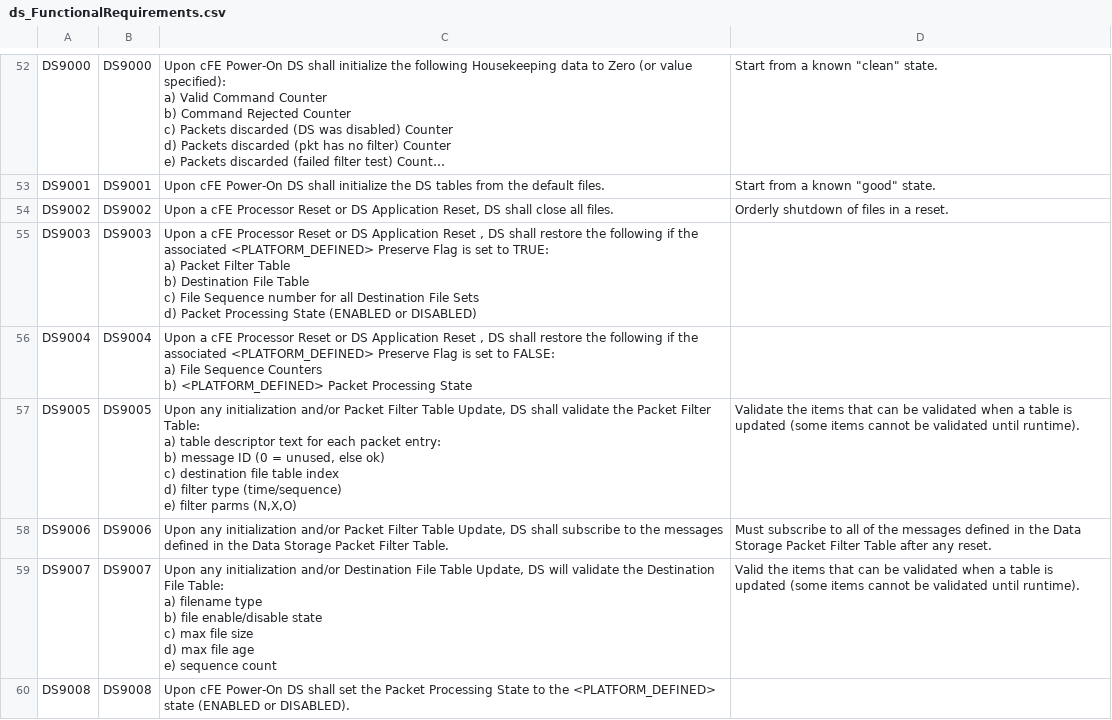
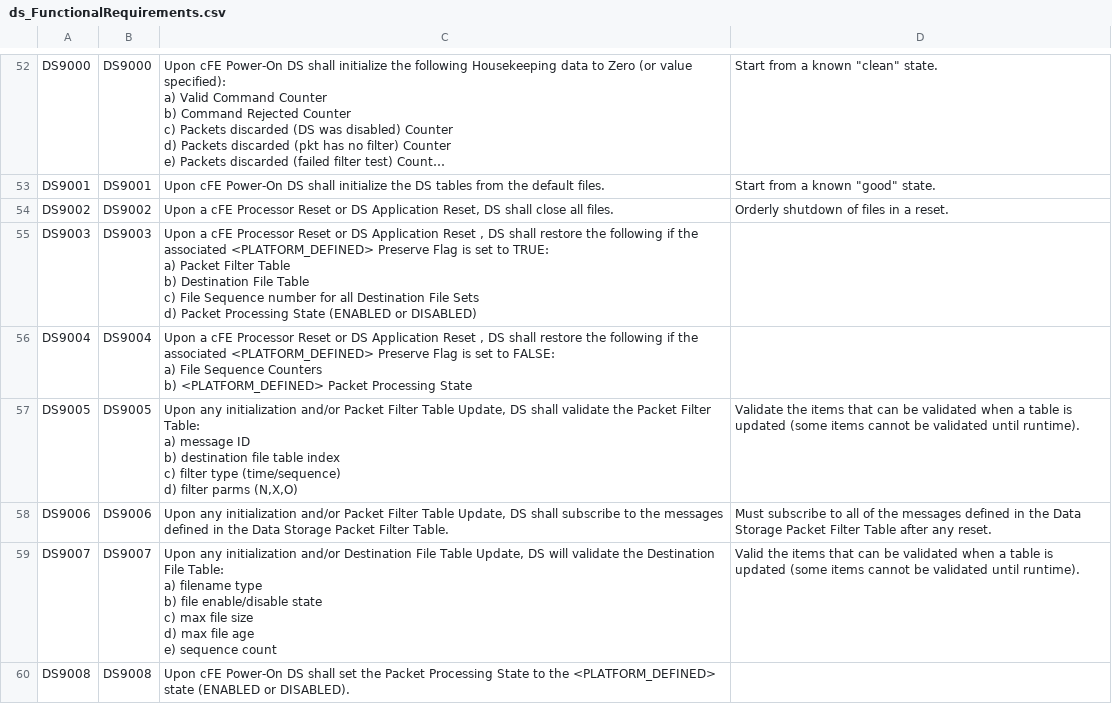
Before and after one commit to nasa/DS, a CSV file: docs/ds_FunctionalRequirements.csv, drawn as a sheet; only a part is shown, gaps mark what is left out; long unchanged cells end in ….

Commit message:
Fix #17, Update DS9005 to remove non-verified strings
Updated the Packet Filter Table validation requirement
to remove the table descriptor text.  Text is now
used as-is (no custom validation performed).

```diff
--- a/docs/ds_FunctionalRequirements.csv
+++ b/docs/ds_FunctionalRequirements.csv
@@ -146,8 +146,7 @@ a)       File Sequence Counters
 b)       <PLATFORM_DEFINED> Packet Processing State",
-DS9005,DS9005,"Upon any initialization and/or Packet Filter Table Update, DS shall validate the Packet Filter Table:
-a) table descriptor text for each packet entry:
-b) message ID (0 = unused, else ok)
-c) destination file table index
-d) filter type (time/sequence)
-e) filter parms (N,X,O)",Validate the items that can be validated when a table is updated (some items cannot be validated until runtime).
+DS9005,DS9005,"Upon any initialization and/or Packet Filter Table Update, DS shall validate the Packet Filter Table:
+a) message ID
+b) destination file table index
+c) filter type (time/sequence)
+d) filter parms (N,X,O)",Validate the items that can be validated when a table is updated (some items cannot be validated until runtime).
 DS9006,DS9006,"Upon any initialization and/or Packet Filter Table Update, DS shall subscribe to the messages defined in the Data Storage Packet Filter Table.",Must subscribe to all of the messages defined in the Data Storage Packet Filter Table after any reset.
```
